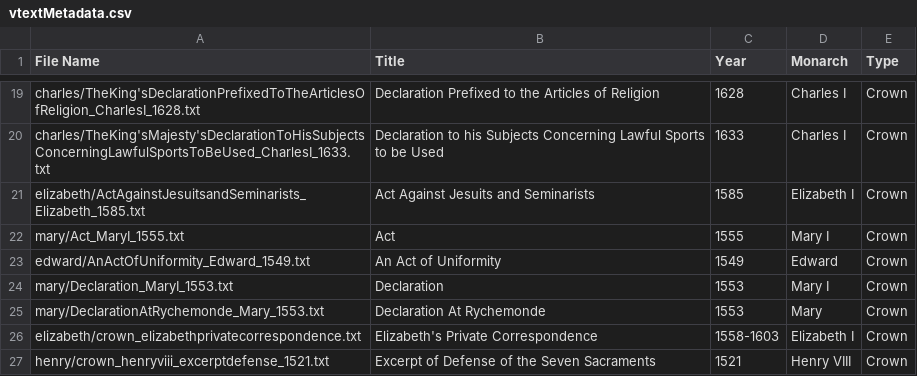
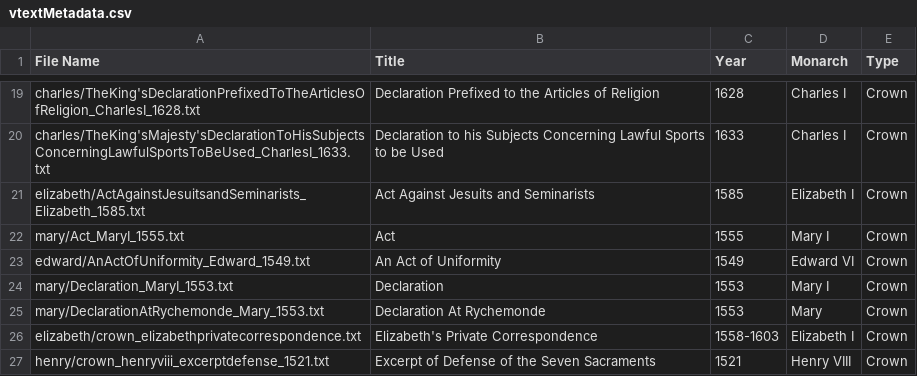
Before and after one commit to catherinedparnell/Cultural-Analytics-IS, a CSV file: vtexts/vtextMetadata.csv, drawn as a sheet; only a part is shown, gaps mark what is left out.

Commit message:
error?

```diff
--- a/vtexts/vtextMetadata.csv
+++ b/vtexts/vtextMetadata.csv
@@ -22,3 +22,3 @@ elizabeth/ActAgainstJesuitsandSeminarists_Elizabeth_1585.txt,Act Against Jesuits
 mary/Act_MaryI_1555.txt,Act,1555,Mary I,Crown
-edward/AnActOfUniformity_Edward_1549.txt,An Act of Uniformity,1549,Edward,Crown
+edward/AnActOfUniformity_Edward_1549.txt,An Act of Uniformity,1549,Edward VI,Crown
 mary/Declaration_MaryI_1553.txt,Declaration,1553,Mary I,Crown
```
